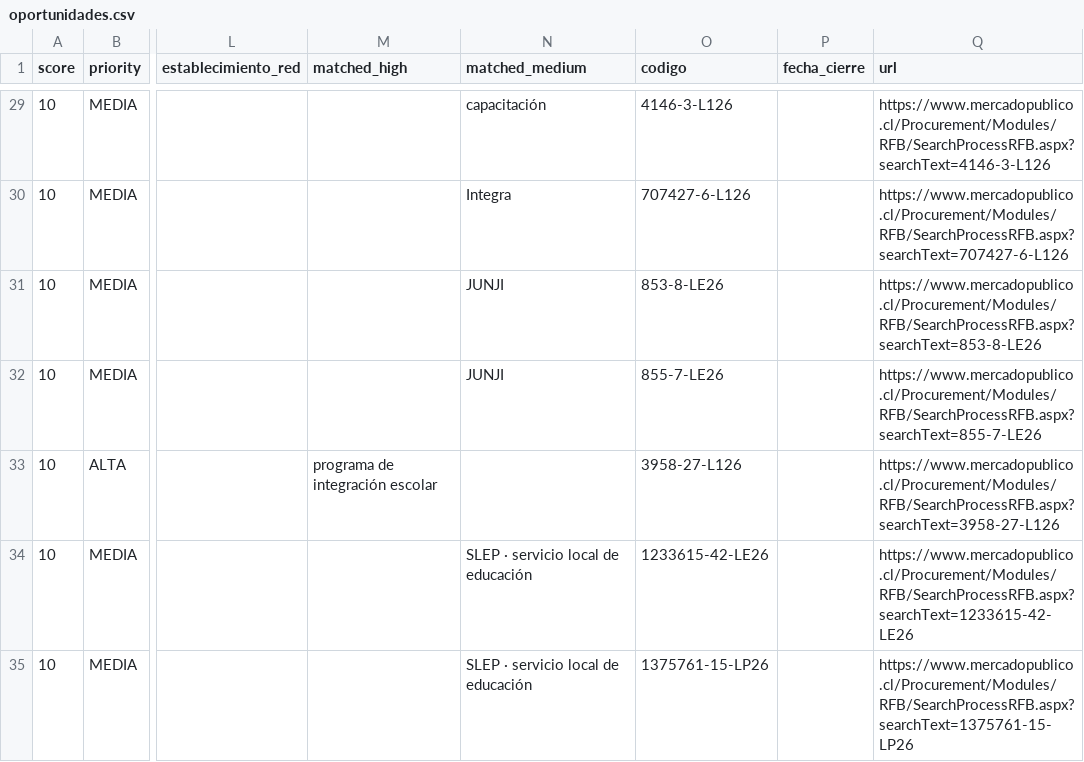
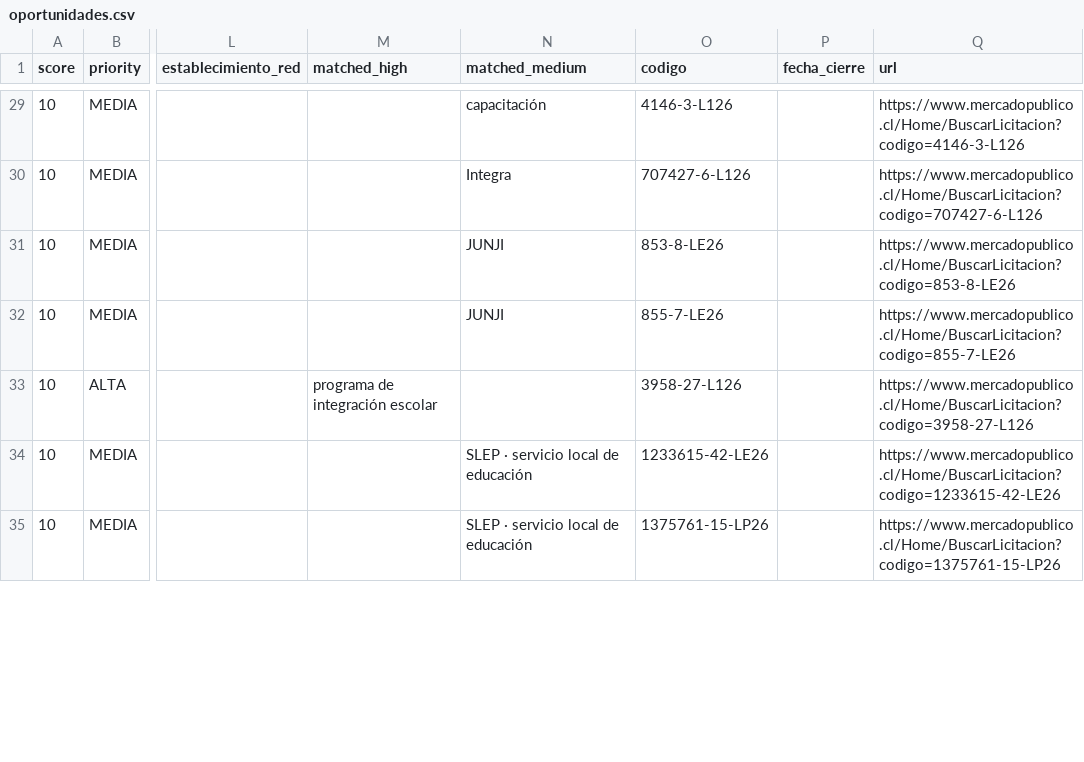
Before and after one commit to geoimagenspa-arch/hak-mp-dashboard, a CSV file: data/oportunidades.csv, drawn as a sheet; only a part is shown, gaps mark what is left out; the diff covers the shown part only; the diff names each change by its address in the sheet, - before the commit and + after, or states it on an @@ line.

Commit message:
fix: URL Home/BuscarLicitacion (la SearchProcessRFB.aspx daba 404)

```diff
--- a/data/oportunidades.csv
+++ b/data/oportunidades.csv
-Q29 (url): https://www.mercadopublico.cl/Procurement/Modules/RFB/SearchProcessRFB.aspx?searchText=4146-3-L126
+Q29 (url): https://www.mercadopublico.cl/Home/BuscarLicitacion?codigo=4146-3-L126
-Q30 (url): https://www.mercadopublico.cl/Procurement/Modules/RFB/SearchProcessRFB.aspx?searchText=707427-6-L126
+Q30 (url): https://www.mercadopublico.cl/Home/BuscarLicitacion?codigo=707427-6-L126
-Q31 (url): https://www.mercadopublico.cl/Procurement/Modules/RFB/SearchProcessRFB.aspx?searchText=853-8-LE26
+Q31 (url): https://www.mercadopublico.cl/Home/BuscarLicitacion?codigo=853-8-LE26
-Q32 (url): https://www.mercadopublico.cl/Procurement/Modules/RFB/SearchProcessRFB.aspx?searchText=855-7-LE26
+Q32 (url): https://www.mercadopublico.cl/Home/BuscarLicitacion?codigo=855-7-LE26
-Q33 (url): https://www.mercadopublico.cl/Procurement/Modules/RFB/SearchProcessRFB.aspx?searchText=3958-27-L126
+Q33 (url): https://www.mercadopublico.cl/Home/BuscarLicitacion?codigo=3958-27-L126
-Q34 (url): https://www.mercadopublico.cl/Procurement/Modules/RFB/SearchProcessRFB.aspx?searchText=1233615-42-LE26
+Q34 (url): https://www.mercadopublico.cl/Home/BuscarLicitacion?codigo=1233615-42-LE26
-Q35 (url): https://www.mercadopublico.cl/Procurement/Modules/RFB/SearchProcessRFB.aspx?searchText=1375761-15-LP26
+Q35 (url): https://www.mercadopublico.cl/Home/BuscarLicitacion?codigo=1375761-15-LP26
```
Also changed, not shown: 88 edited cells elsewhere in this file, 1 other file.
